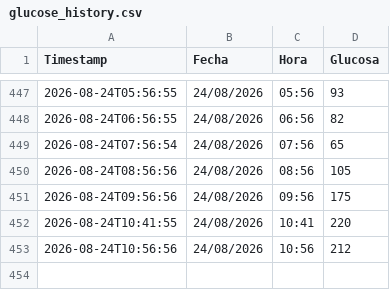
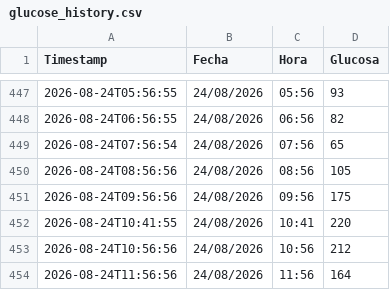
Before and after one commit to pmerinof/GlucoseSync, a CSV file: datos/glucose_history.csv, drawn as a sheet; only a part is shown, gaps mark what is left out; the diff names each change by its address in the sheet, - before the commit and + after, or states it on an @@ line.

```diff
--- a/datos/glucose_history.csv
+++ b/datos/glucose_history.csv
+row 454: 2026-08-24T11:56:56 | 24/08/2026 | 11:56 | 164
```
Also changed, not shown: 1 other file.
